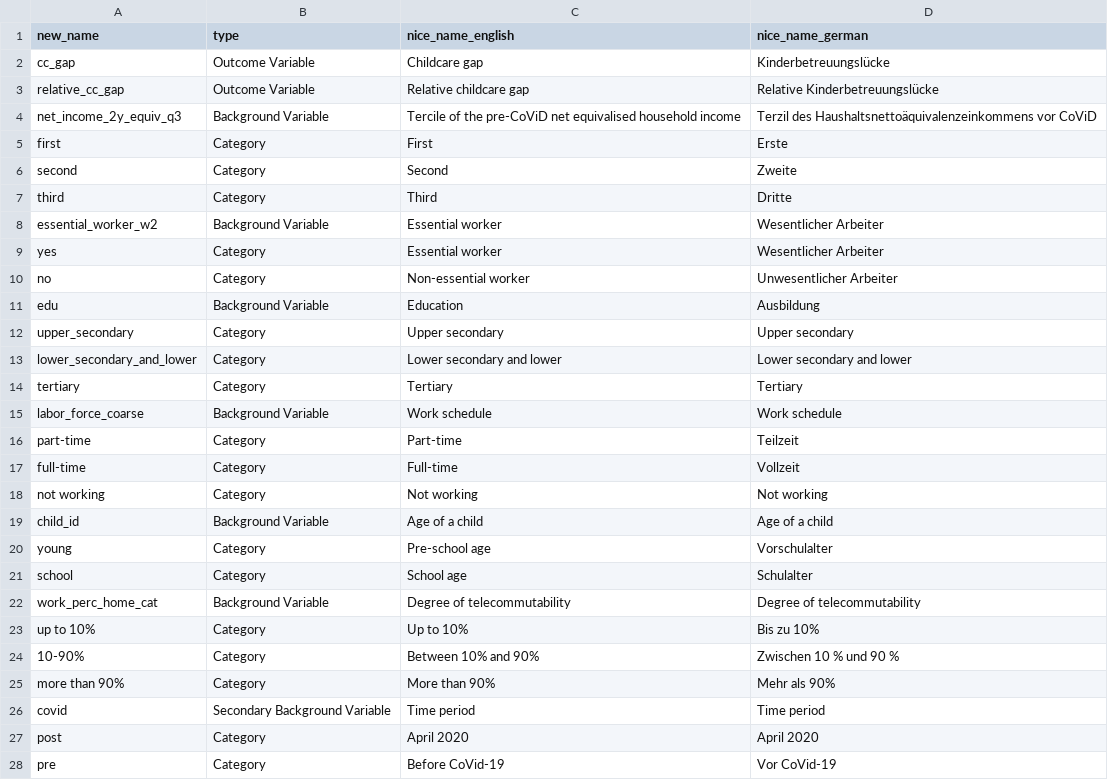
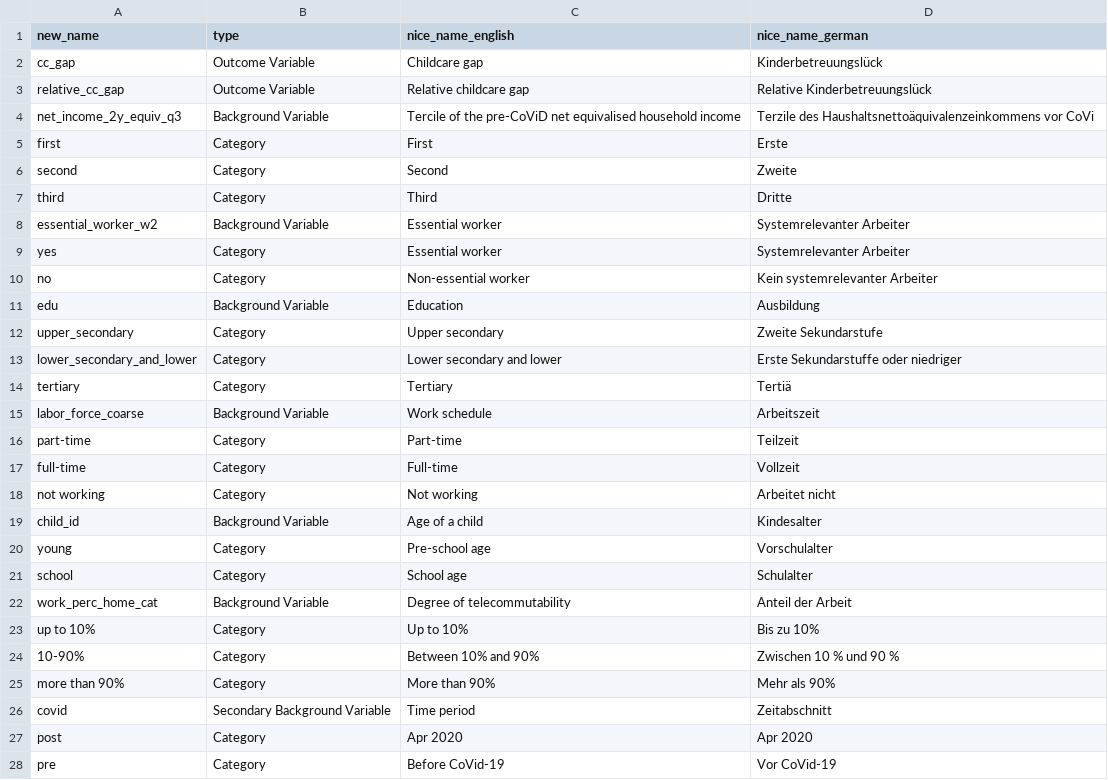
Before and after one commit to covid-19-impact-lab/utilities, a CSV file: utilities/dashboard/liss/boxplots_description.csv, drawn as a sheet; only a part is shown; the diff covers the shown part only.

Commit message:
Add translations and texts for boxplots. Add introducation for boxplots tab.

```diff
--- a/utilities/dashboard/liss/boxplots_description.csv
+++ b/utilities/dashboard/liss/boxplots_description.csv
@@ -1,5 +1,5 @@
 new_name;type;nice_name_english;nice_name_german
-cc_gap;Outcome Variable;Childcare gap;Kinderbetreuungslücke
-relative_cc_gap;Outcome Variable;Relative childcare gap;Relative Kinderbetreuungslücke
-net_income_2y_equiv_q3;Background Variable;Tercile of the pre-CoViD net equivalised household income;Terzil des Haushaltsnettoäquivalenzeinkommens vor CoViD
+cc_gap;Outcome Variable;Childcare gap;Kinderbetreuungslück
+relative_cc_gap;Outcome Variable;Relative childcare gap;Relative Kinderbetreuungslück
+net_income_2y_equiv_q3;Background Variable;Tercile of the pre-CoViD net equivalised household income;Terzile des Haushaltsnettoäquivalenzeinkommens vor CoVi
 first;Category;First;Erste
@@ -7,17 +7,17 @@ second;Category;Second;Zweite
 third;Category;Third;Dritte
-essential_worker_w2;Background Variable;Essential worker;Wesentlicher Arbeiter
-yes;Category;Essential worker;Wesentlicher Arbeiter
-no;Category;Non-essential worker;Unwesentlicher Arbeiter
+essential_worker_w2;Background Variable;Essential worker;Systemrelevanter Arbeiter
+yes;Category;Essential worker;Systemrelevanter Arbeiter
+no;Category;Non-essential worker;Kein systemrelevanter Arbeiter
 edu;Background Variable;Education;Ausbildung
-upper_secondary;Category;Upper secondary;Upper secondary
-lower_secondary_and_lower;Category;Lower secondary and lower;Lower secondary and lower
-tertiary;Category;Tertiary;Tertiary
-labor_force_coarse;Background Variable;Work schedule;Work schedule
+upper_secondary;Category;Upper secondary;Zweite Sekundarstufe
+lower_secondary_and_lower;Category;Lower secondary and lower;Erste Sekundarstuffe oder niedriger
+tertiary;Category;Tertiary;Tertiä
+labor_force_coarse;Background Variable;Work schedule;Arbeitszeit
 part-time;Category;Part-time;Teilzeit
 full-time;Category;Full-time;Vollzeit
-not working;Category;Not working;Not working
-child_id;Background Variable;Age of a child;Age of a child
+not working;Category;Not working;Arbeitet nicht
+child_id;Background Variable;Age of a child;Kindesalter
 young;Category;Pre-school age;Vorschulalter
 school;Category;School age;Schulalter
-work_perc_home_cat;Background Variable;Degree of telecommutability;Degree of telecommutability
+work_perc_home_cat;Background Variable;Degree of telecommutability;Anteil der Arbeit
 up to 10%;Category;Up to 10%;Bis zu 10%
@@ -25,4 +25,4 @@ up to 10%;Category;Up to 10%;Bis zu 10%
 more than 90%;Category;More than 90%;Mehr als 90%
-covid;Secondary Background Variable;Time period;Time period
-post;Category;April 2020;April 2020
+covid;Secondary Background Variable;Time period;Zeitabschnitt
+post;Category;Apr 2020;Apr 2020
 pre;Category;Before CoVid-19;Vor CoVid-19
```
Also changed, not shown: 1 edited cell elsewhere in this file, 4 other files.
